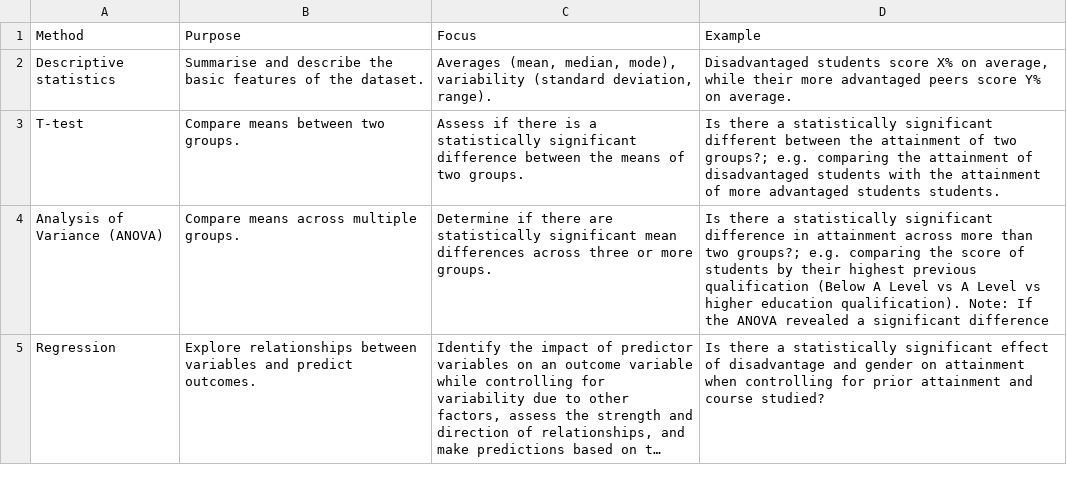
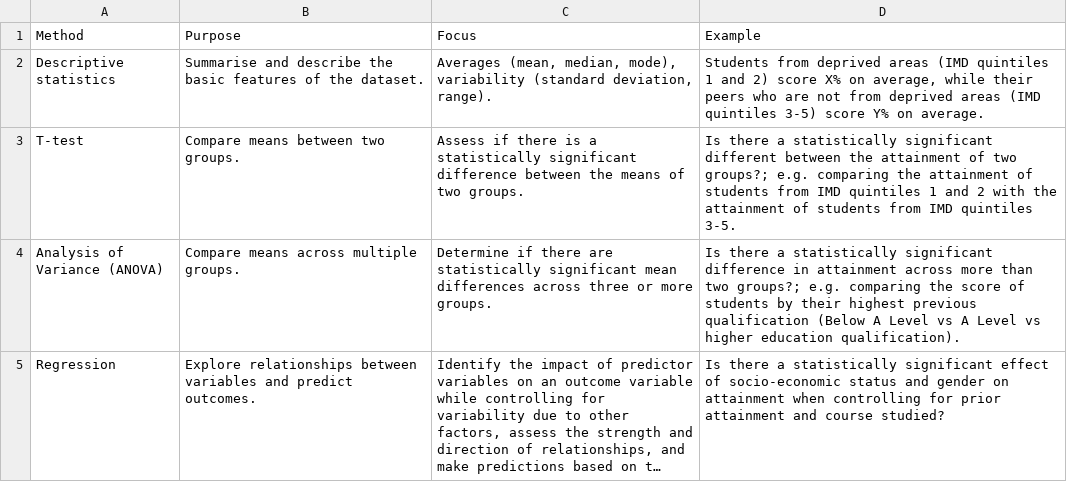
Before and after one commit to taso-he/technicalguide, a CSV file: dig/data/tbl_analysis_methods.csv, drawn as a sheet; long unchanged cells end in …; the diff names each change by its address in the sheet, - before the commit and + after, or states it on an @@ line.

```diff
--- a/dig/data/tbl_analysis_methods.csv
+++ b/dig/data/tbl_analysis_methods.csv
-D2 (Example): Disadvantaged students score X% on average, while their more advantaged peers score Y%…
+D2 (Example): Students from deprived areas (IMD quintiles 1 and 2) score X% on average, while their peers who are not from deprived areas (IMD quintiles 3-5) score Y%…
-D3 (Example): …attainment of disadvantaged students with the attainment of more advantaged students students.
+D3 (Example): …attainment of students from IMD quintiles 1 and 2 with the attainment of students from IMD quintiles 3-5.
-D4 (Example): …education qualification). Note: If the ANOVA revealed a significant difference
+D4 (Example): …education qualification).
-D5 (Example): …effect of disadvantage and gender…
+D5 (Example): …effect of socio-economic status and gender…
```
Also changed, not shown: 19 other files.
